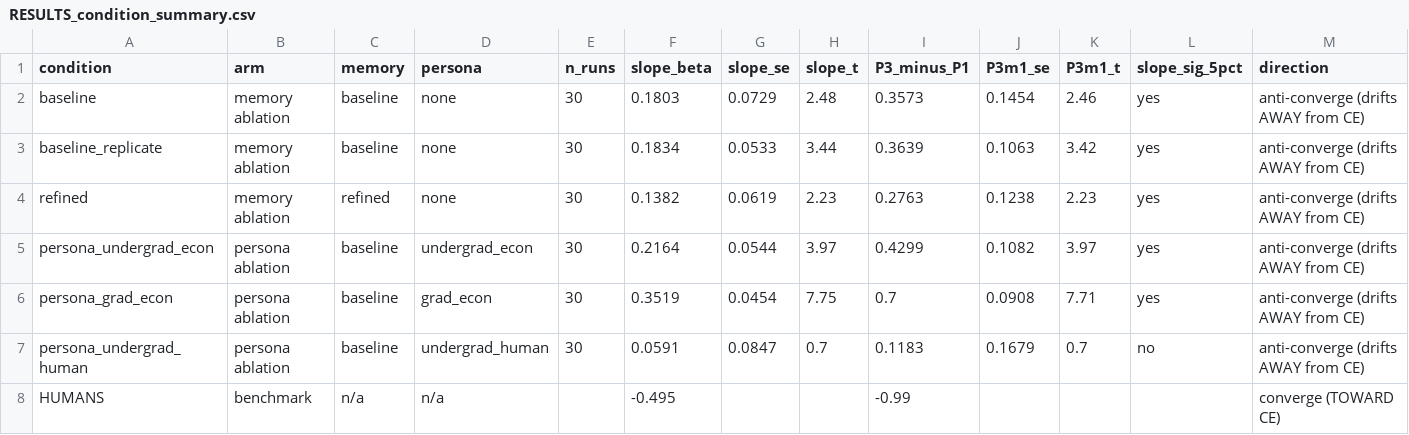
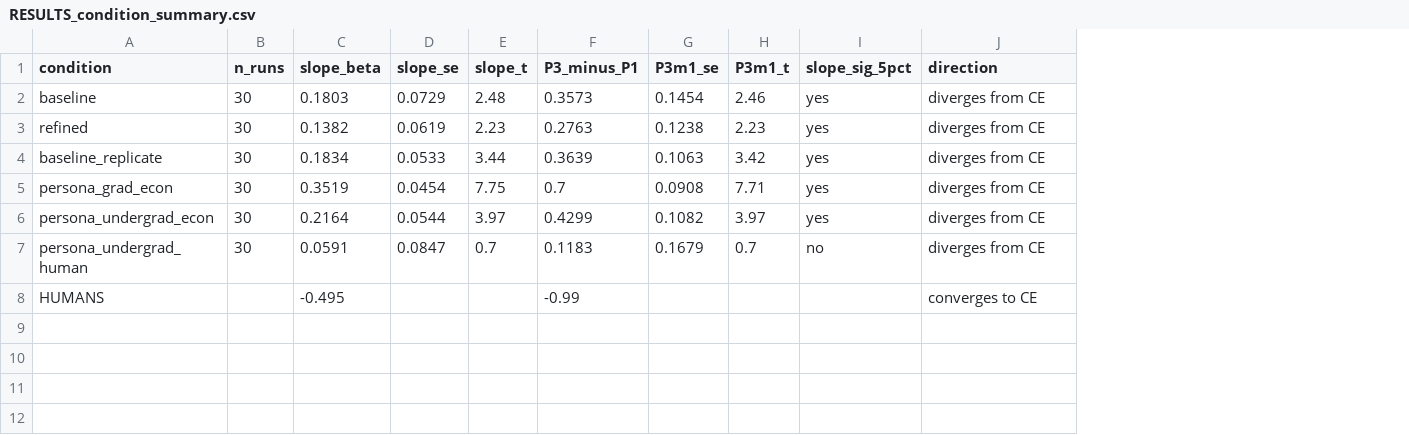
Before and after one commit to nencydhameja/GS-LLM-Traders, a CSV file: analysis/RESULTS_condition_summary.csv, drawn as a sheet; removed rows and columns are numbered as before the commit, all else as after; the diff names each change by its address in the sheet, - before the commit and + after, or states it on an @@ line.

```diff
--- a/analysis/RESULTS_condition_summary.csv
+++ b/analysis/RESULTS_condition_summary.csv
-column B (arm), row 2: memory ablation; row 4: memory ablation; rows 6-8: persona ablation | persona ablation | benchmark
-column C (memory), row 2: baseline; row 4: refined; rows 6-8: baseline | baseline | n/a
-column D (persona), row 2: none; row 4: none; rows 6-8: grad_econ | undergrad_human | n/a
-J2 (direction): anti-converge (drifts AWAY from CE)
+J2 (direction): diverges from CE
-row 3: baseline_replicate | memory ablation | baseline | none | 30 | 0.1834 | 0.0533 | 3.44 | 0.3639 | 0.1063 | 3.42 | yes | anti-converge (drifts AWAY from CE)
-J3 (direction): anti-converge (drifts AWAY from CE)
+J3 (direction): diverges from CE
-row 5: persona_undergrad_econ | persona ablation | baseline | undergrad_econ | 30 | 0.2164 | 0.0544 | 3.97 | 0.4299 | 0.1082 | 3.97 | yes | anti-converge (drifts AWAY from CE)
+row 4: baseline_replicate | 30 | 0.1834 | 0.0533 | 3.44 | 0.3639 | 0.1063 | 3.42 | yes | diverges from CE
-J5 (direction): anti-converge (drifts AWAY from CE)
+J5 (direction): diverges from CE
+row 6: persona_undergrad_econ | 30 | 0.2164 | 0.0544 | 3.97 | 0.4299 | 0.1082 | 3.97 | yes | diverges from CE
-J7 (direction): anti-converge (drifts AWAY from CE)
+J7 (direction): diverges from CE
-J8 (direction): converge (TOWARD CE)
+J8 (direction): converges to CE
```
Also changed, not shown: analysis/RESULTS_period_level.csv, analysis/RESULTS_vs_humans_wide.csv, 4 other files.
